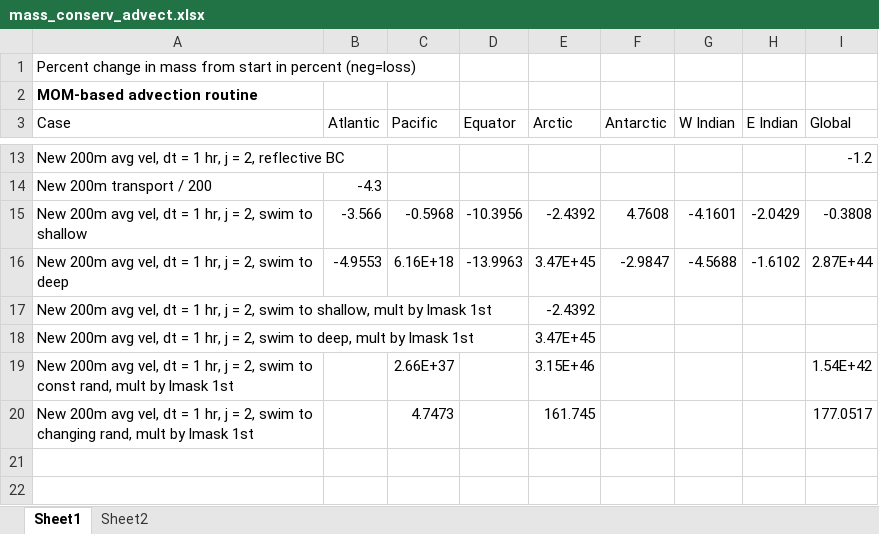
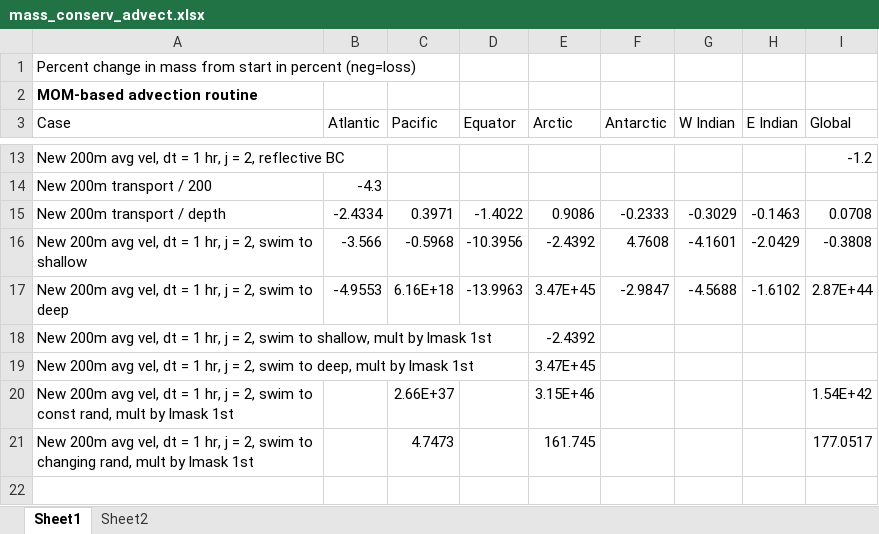
Before and after one commit to watsonjr/POEM_2.0, an Excel workbook: CODE/Data/CSV/mass_conserv_advect.xlsx, sheet Sheet1, drawn as a sheet; only a part is shown, gaps mark what is left out; the shorter side is filled out with more unchanged rows; values as stored, in another font and other column widths than the file's, no borders; the diff names each change by its address in the sheet, - before the commit and + after, or states it on an @@ line.

Commit message:
Advect with transports/depth + swimming

```diff
--- a/CODE/Data/CSV/mass_conserv_advect.xlsx (sheet Sheet1)
+++ b/CODE/Data/CSV/mass_conserv_advect.xlsx (sheet Sheet1)
+row 15: New 200m transport / depth | -2.4334 | 0.3971 | -1.4022 | 0.9086 | -0.2333 | -0.3029 | -0.1463 | 0.0708
```
Also changed, not shown: 5 other files.
